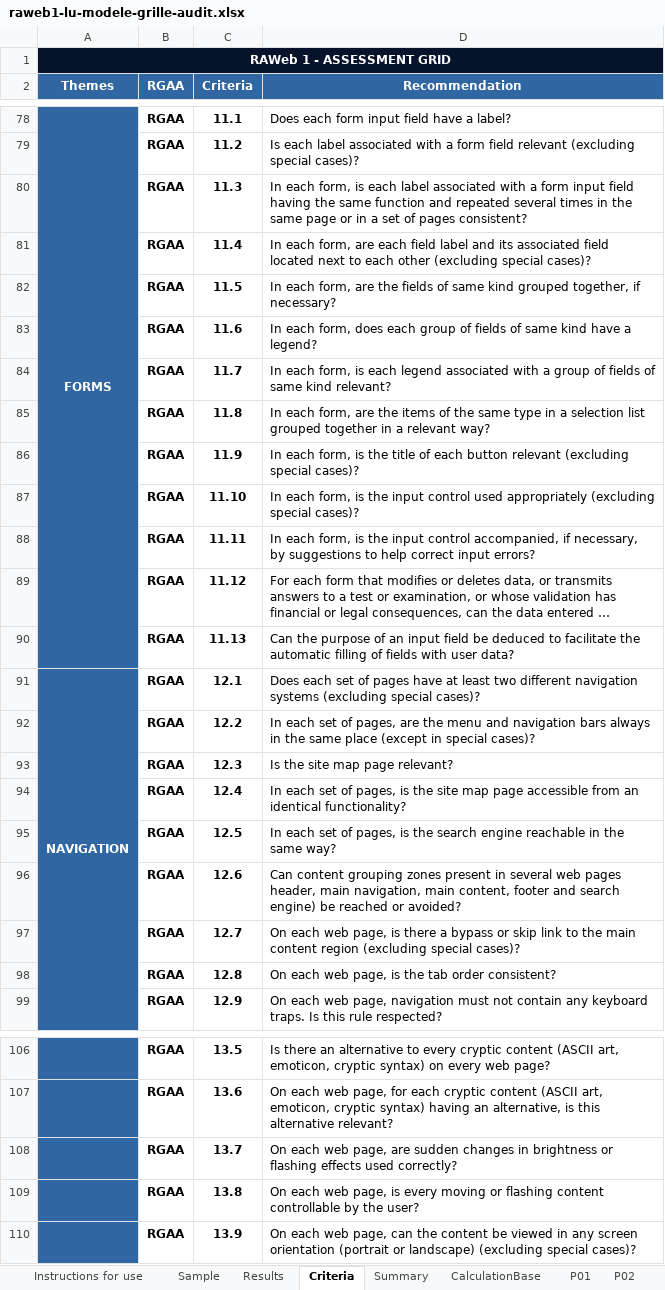
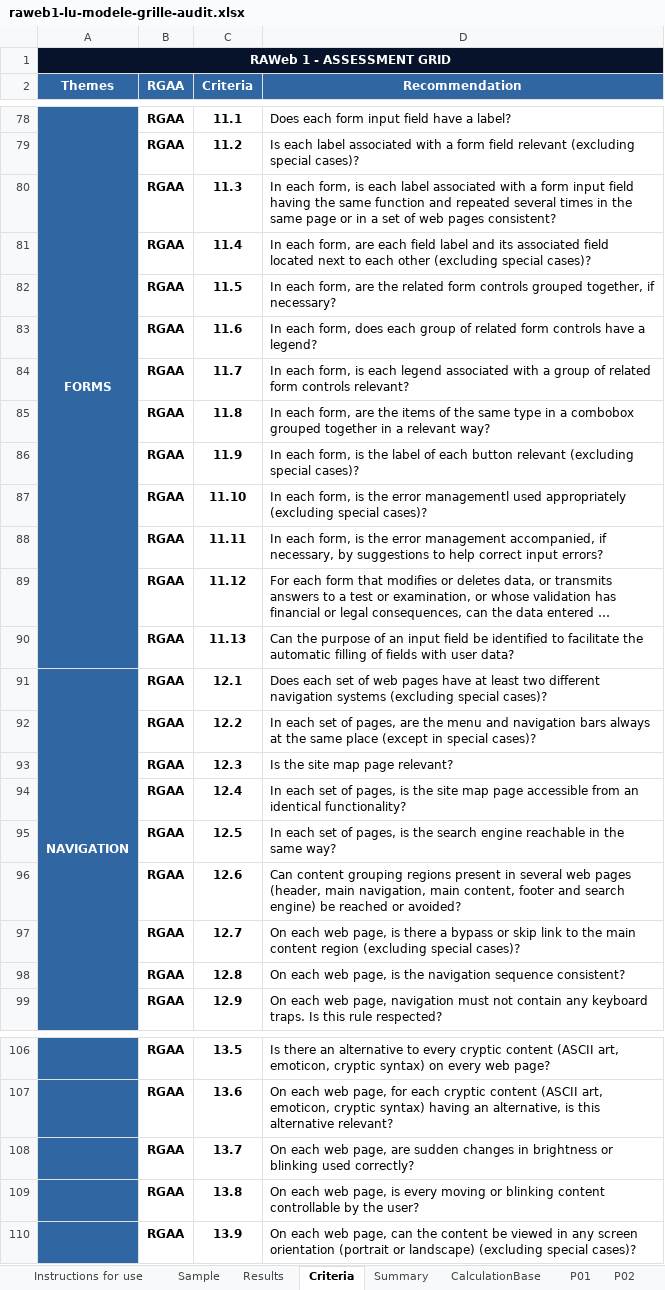
Before and after one commit to accessibility-luxembourg/accessibilite.public.lu, an Excel workbook: src/files/en/raweb1/raweb1-lu-modele-grille-audit.xlsx, sheet Criteria, drawn as a sheet; only a part is shown, gaps mark what is left out; long unchanged cells end in …; values as stored, in another font and other column widths than the file's, no borders; the diff covers the shown part only; the diff names each change by its address in the sheet, - before the commit and + after, or states it on an @@ line.

```diff
--- a/src/files/en/raweb1/raweb1-lu-modele-grille-audit.xlsx (sheet Criteria)
+++ b/src/files/en/raweb1/raweb1-lu-modele-grille-audit.xlsx (sheet Criteria)
-D80 (Recommendation): …set of pages consistent?
+D80 (Recommendation): …set of web pages consistent?
-D82 (Recommendation): …are the fields of same kind grouped together,…
+D82 (Recommendation): …are the related form controls grouped together,…
-D83 (Recommendation): …group of fields of same kind have a…
+D83 (Recommendation): …group of related form controls have a…
-D84 (Recommendation): …group of fields of same kind relevant?
+D84 (Recommendation): …group of related form controls relevant?
-D85 (Recommendation): …in a selection list grouped together…
+D85 (Recommendation): …in a combobox grouped together…
-D86 (Recommendation): …is the title of each…
+D86 (Recommendation): …is the label of each…
-D87 (Recommendation): …is the input control used appropriately…
+D87 (Recommendation): …is the error managementl used appropriately…
-D88 (Recommendation): …is the input control accompanied, if…
+D88 (Recommendation): …is the error management accompanied, if…
-D90 (Recommendation): …field be deduced to facilitate…
+D90 (Recommendation): …field be identified to facilitate…
-D91 (Recommendation): …set of pages have…
+D91 (Recommendation): …set of web pages have…
-D92 (Recommendation): …bars always in the same…
+D92 (Recommendation): …bars always at the same…
-D96 (Recommendation): …content grouping zones present in several web pages header, main navigation,…
+D96 (Recommendation): …content grouping regions present in several web pages (header, main navigation,…
-D98 (Recommendation): …is the tab order consistent?
+D98 (Recommendation): …is the navigation sequence consistent?
-D108 (Recommendation): …brightness or flashing effects used correctly?
+D108 (Recommendation): …brightness or blinking used correctly?
-D109 (Recommendation): …moving or flashing content controllable…
+D109 (Recommendation): …moving or blinking content controllable…
```
Also changed, not shown: 12 edited cells elsewhere in this sheet, sheet P01, sheet P02, sheet P03, sheet P07, sheet P04, sheet P05, 9 more sheets, src/files/en/general/template-grille-audit-simplifie.xlsx, 3 other files.
